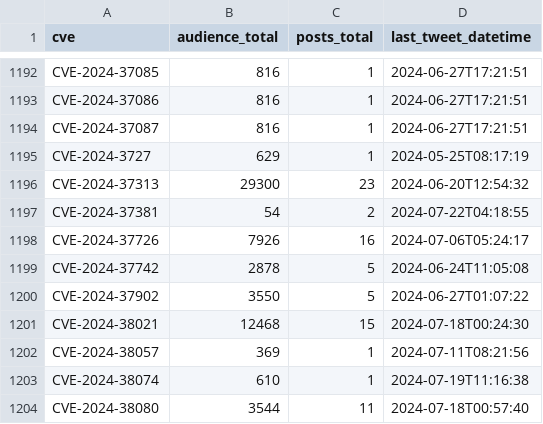
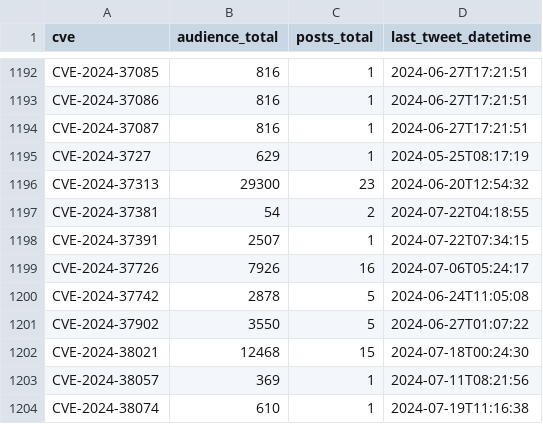
Before and after one commit to cristianovisk/cves_data_intelligence, a CSV file: social_media/x/tweet_cves_resumo.csv, drawn as a sheet; only a part is shown, gaps mark what is left out; the shorter side is filled out with more unchanged rows.

Commit message:
New Tweets Addeds

```diff
--- a/social_media/x/tweet_cves_resumo.csv
+++ b/social_media/x/tweet_cves_resumo.csv
@@ -1197,2 +1197,3 @@ CVE-2024-37313,29300,23,2024-06-20T12:54:32
 CVE-2024-37381,54,2,2024-07-22T04:18:55
+CVE-2024-37391,2507,1,2024-07-22T07:34:15
 CVE-2024-37726,7926,16,2024-07-06T05:24:17
```
Also changed, not shown: 1 other file.
